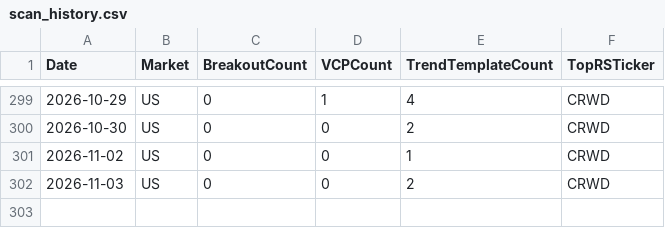
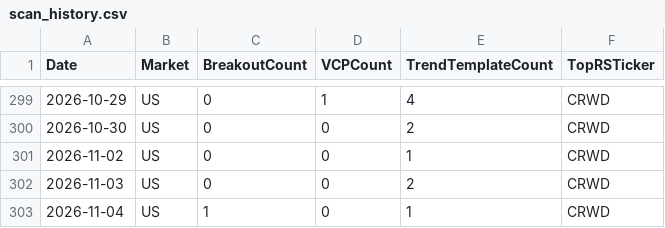
Before and after one commit to hkmoon/mark, a CSV file: report_history/scan_history.csv, drawn as a sheet; only a part is shown, gaps mark what is left out; the diff names each change by its address in the sheet, - before the commit and + after, or states it on an @@ line.

```diff
--- a/report_history/scan_history.csv
+++ b/report_history/scan_history.csv
+row 303: 2026-11-04 | US | 1 | 0 | 1 | CRWD
```
